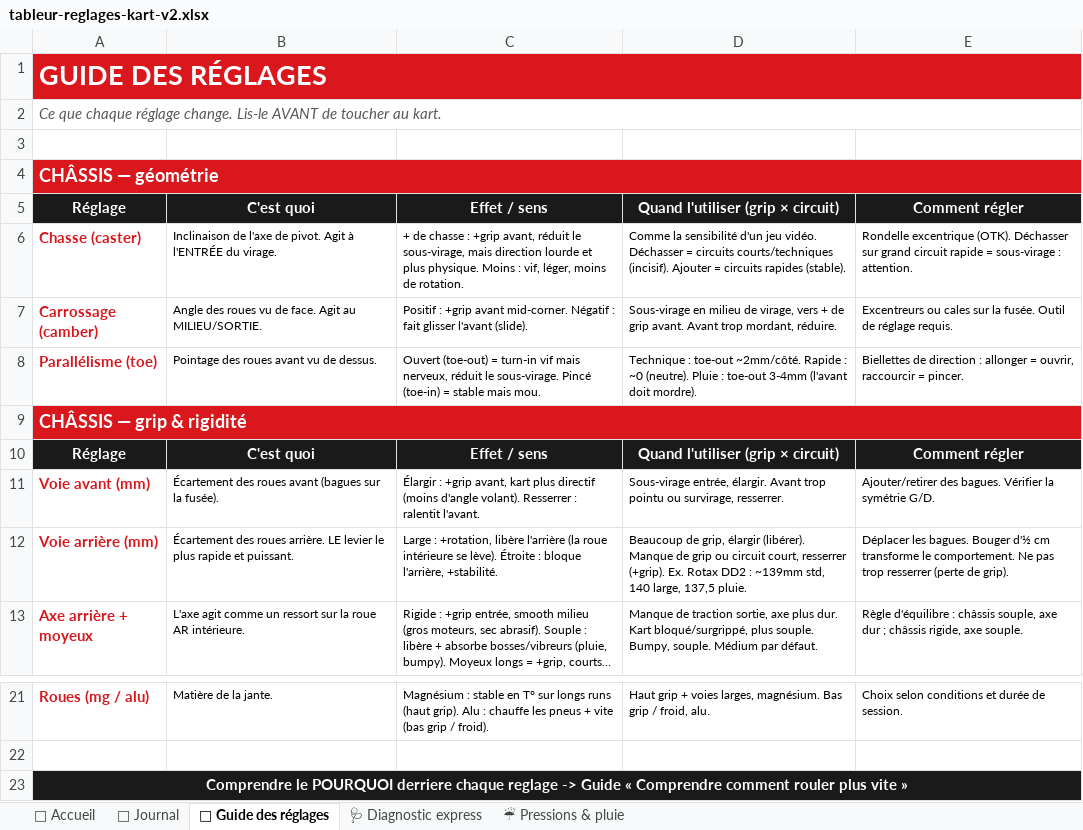
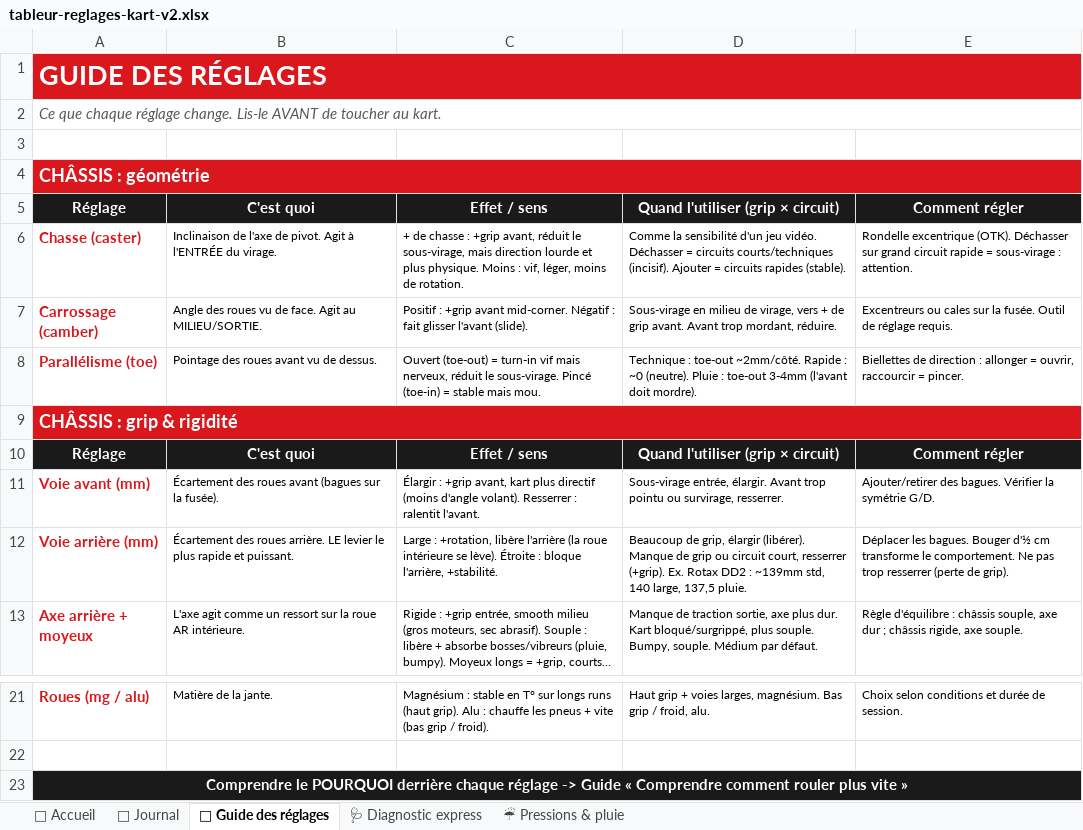
Before and after one commit to clemkart/clem-kart-racing, an Excel workbook: site v2/tableur-reglages-kart-v2.xlsx, sheet 🔧 Guide des réglages, drawn as a sheet; only a part is shown, gaps mark what is left out; long unchanged cells end in …; values as stored, in another font and other column widths than the file's, no borders; the diff names each change by its address in the sheet, - before the commit and + after, or states it on an @@ line.

```diff
--- a/site v2/tableur-reglages-kart-v2.xlsx (sheet 🔧 Guide des réglages)
+++ b/site v2/tableur-reglages-kart-v2.xlsx (sheet 🔧 Guide des réglages)
-A4: CHÂSSIS — géométrie
+A4: CHÂSSIS : géométrie
-A9: CHÂSSIS — grip & rigidité
+A9: CHÂSSIS : grip & rigidité
-A23: …le POURQUOI derriere chaque reglage -> Guide…
+A23: …le POURQUOI derrière chaque réglage -> Guide…
```
Also changed, not shown: sheet 📓 Journal, sheet 🩺 Diagnostic express, sheet 🏁 Accueil, sheet ☔ Pressions & pluie, 5 other files.
